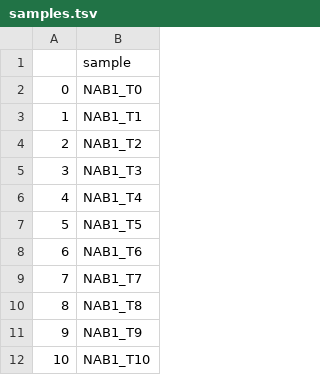
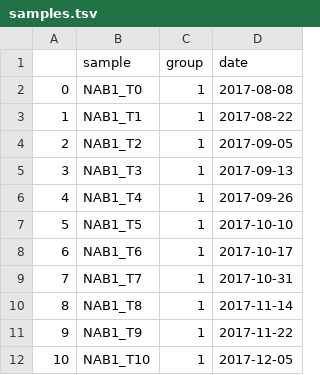
Before and after one commit to ac1513/CLUSTard, a TSV file: samples.tsv, drawn as a sheet; only a part is shown; the diff names each change by its address in the sheet, - before the commit and + after, or states it on an @@ line.

Commit message:
Update config and samples.tsv file

```diff
--- a/samples.tsv
+++ b/samples.tsv
+column C (group), rows 2-12: all 1
+column D (date), rows 2-12: 2017-08-08 | 2017-08-22 | 2017-09-05 | 2017-09-13 | 2017-09-26 | 2017-10-10 | 2017-10-17 | 2017-10-31 | 2017-11-14 | 2017-11-22 | 2017-12-05
```
Also changed, not shown: 1 other file.
